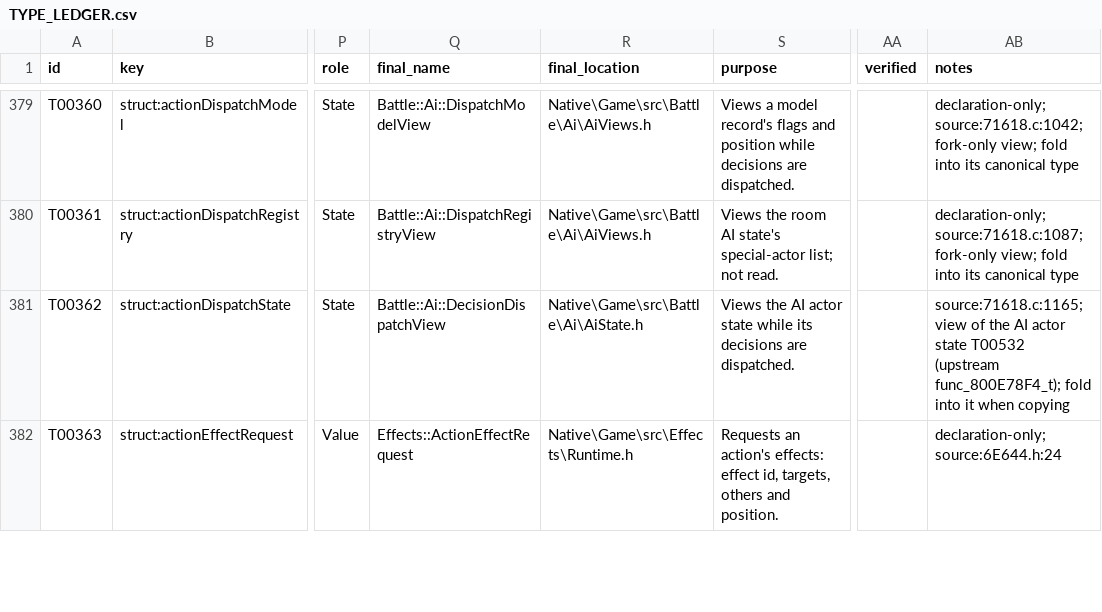
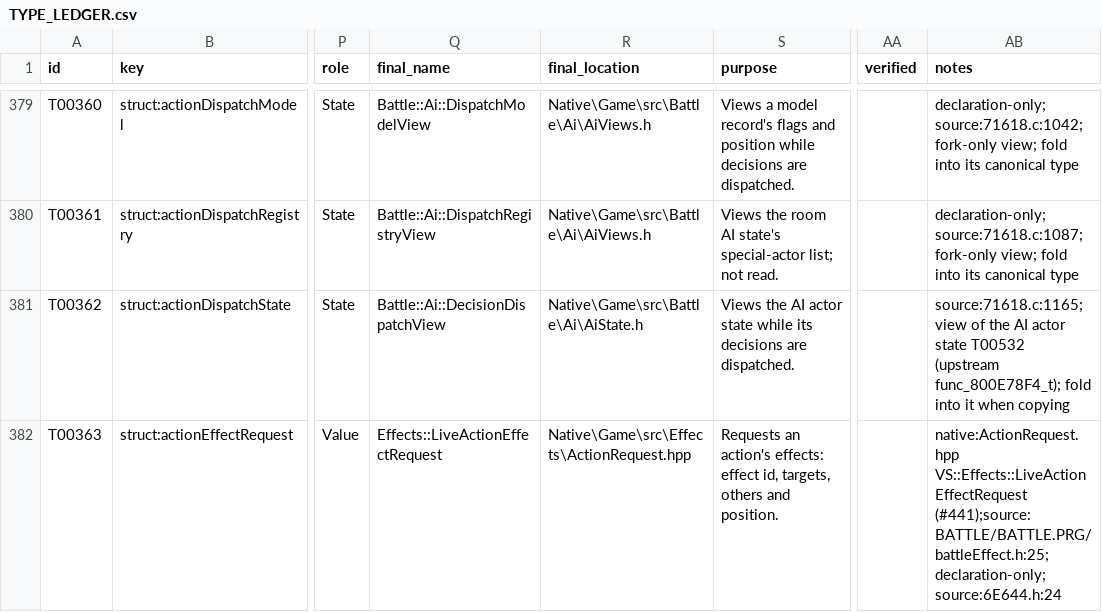
Before and after one commit to JEschete/VS-NativePort, a CSV file: Docs/ledgers/TYPE_LEDGER.csv, drawn as a sheet; only a part is shown, gaps mark what is left out; the diff covers the shown part only; the diff names each change by its address in the sheet, - before the commit and + after, or states it on an @@ line.

Commit message:
Rewrite Effects action request records as C++ (#441, #466)
Effects/ActionRequest.hpp replaces the copied Effects_ActionEffectRequest,
Effects_ActionEffectTarget and its anonymous actor/position union with
VS::Effects::LiveActionEffectRequest, LiveActionEffectTarget and
LiveActorEndpoint (decomp ActionEffectRequest/ActionEffectTarget,
BATTLE/BATTLE.PRG/battleEffect.h:11-33). An actor endpoint stays in the
first four bytes of the target's position, read by Actor() and written by
SetActor(); the request stays 0xE8 bytes for the module bindings
(static_assert).

The Effects_effectOrigin and Effects_actionRequestPointer macro views are
gone: callers read Effects_actionRequest.position and
Effects_actionPackage.request directly. Battle/ActionEffects.h
(Battle_SoundEventTargets) and Battle_EffectTransformBlock had no reader
and are deleted.

TimelinePlaybackLive and TimelineTracksLive sized their target and
other-actor buffers with std::extent_v, which is 0 for std::array; they
now use std::tuple_size_v, which does not compile for a C array.

Ledgers: T00363/T00364/T00825 (and same-as T00831/T00835) point at the
new records with renamed members; the union types T00758/T00772/T00782,
T00508 and T00604 are retired; DATA G00532/G00576 views retired; H0157
retired; reserved3 is now write-only (SetActor).

```diff
--- a/Docs/ledgers/TYPE_LEDGER.csv
+++ b/Docs/ledgers/TYPE_LEDGER.csv
-Q382 (final_name): Effects::ActionEffectRequest
+Q382 (final_name): Effects::LiveActionEffectRequest
-R382 (final_location): Native\Game\src\Effects\Runtime.h
+R382 (final_location): Native\Game\src\Effects\ActionRequest.hpp
-AB382 (notes): declaration-only;source:6E644.h:24
+AB382 (notes): native:ActionRequest.hpp VS::Effects::LiveActionEffectRequest (#441);source:BATTLE/BATTLE.PRG/battleEffect.h:25;declaration-only;source:6E644.h:24
```
Also changed, not shown: 22 edited cells elsewhere in this file, Docs/ledgers/DATA_LEDGER.csv, Docs/ledgers/HAZARD_LEDGER.csv, 54 other files.
